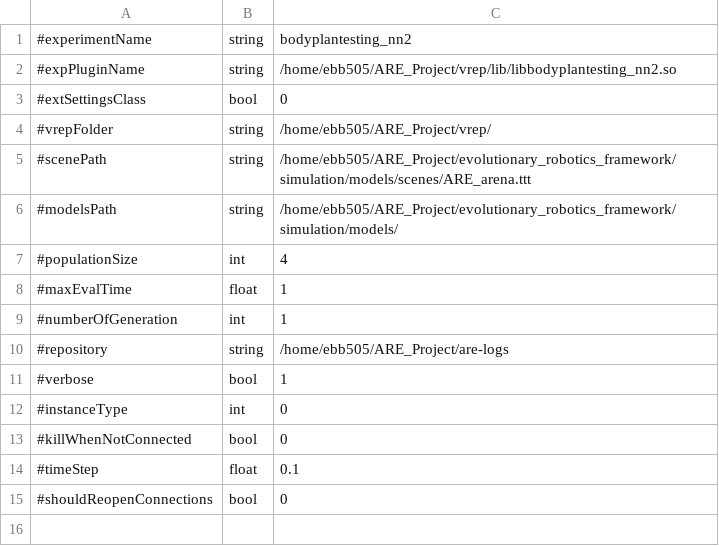
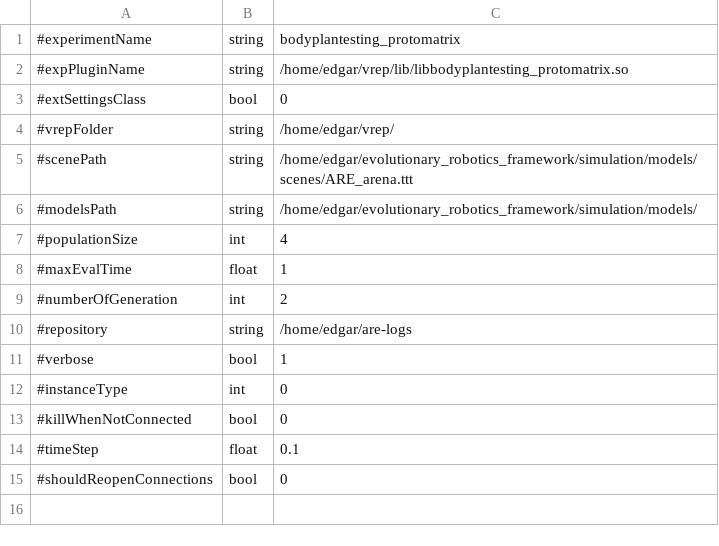
Before and after one commit to AutonomousRoboticEvolution/AREFramework, a CSV file: experiments/bodyplantesting_protomatrix/parameters.csv, drawn as a sheet; only a part is shown.

Commit message:
Files added to new experiments

```diff
--- a/experiments/bodyplantesting_protomatrix/parameters.csv
+++ b/experiments/bodyplantesting_protomatrix/parameters.csv
@@ -1,11 +1,11 @@
-#experimentName,string,bodyplantesting_nn2
-#expPluginName,string,/home/ebb505/ARE_Project/vrep/lib/libbodyplantesting_nn2.so
+#experimentName,string,bodyplantesting_protomatrix
+#expPluginName,string,/home/edgar/vrep/lib/libbodyplantesting_protomatrix.so
 #extSettingsClass,bool,0
-#vrepFolder,string,/home/ebb505/ARE_Project/vrep/
-#scenePath,string,/home/ebb505/ARE_Project/evolutionary_robotics_framework/simulation/models/scenes/ARE_arena.ttt
-#modelsPath,string,/home/ebb505/ARE_Project/evolutionary_robotics_framework/simulation/models/
+#vrepFolder,string,/home/edgar/vrep/
+#scenePath,string,/home/edgar/evolutionary_robotics_framework/simulation/models/scenes/ARE_arena.ttt
+#modelsPath,string,/home/edgar/evolutionary_robotics_framework/simulation/models/
 #populationSize,int,4
 #maxEvalTime,float,1
-#numberOfGeneration,int,1
-#repository,string,/home/ebb505/ARE_Project/are-logs
+#numberOfGeneration,int,2
+#repository,string,/home/edgar/are-logs
 #verbose,bool,1
```
Also changed, not shown: 3 other files.
